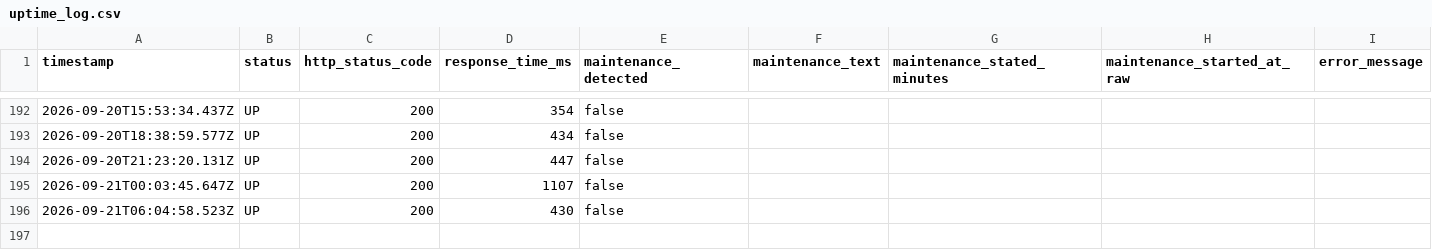
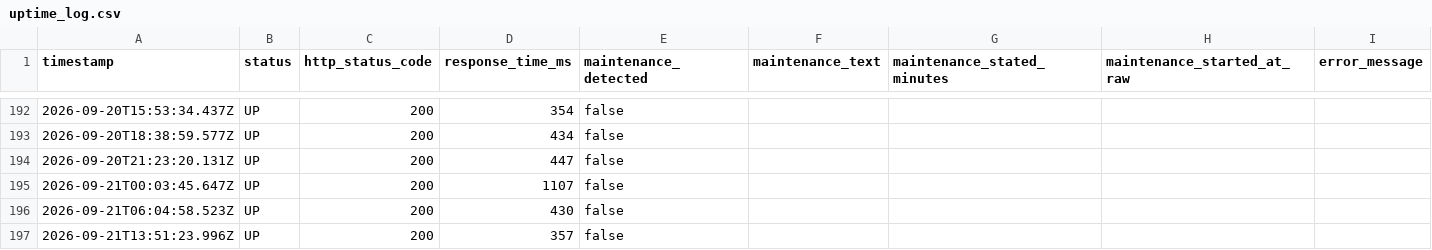
Before and after one commit to Bearzpu/Utopia-Downtime-Tracker, a CSV file: data/uptime_log.csv, drawn as a sheet; only a part is shown, gaps mark what is left out.

```diff
--- a/data/uptime_log.csv
+++ b/data/uptime_log.csv
@@ -196 +196,2 @@ timestamp,status,http_status_code,response_time_ms,maintenance_detected,maintena
 2026-09-21T06:04:58.523Z,UP,200,430,false,,,,
+2026-09-21T13:51:23.996Z,UP,200,357,false,,,,
```
Also changed, not shown: 1 other file.
